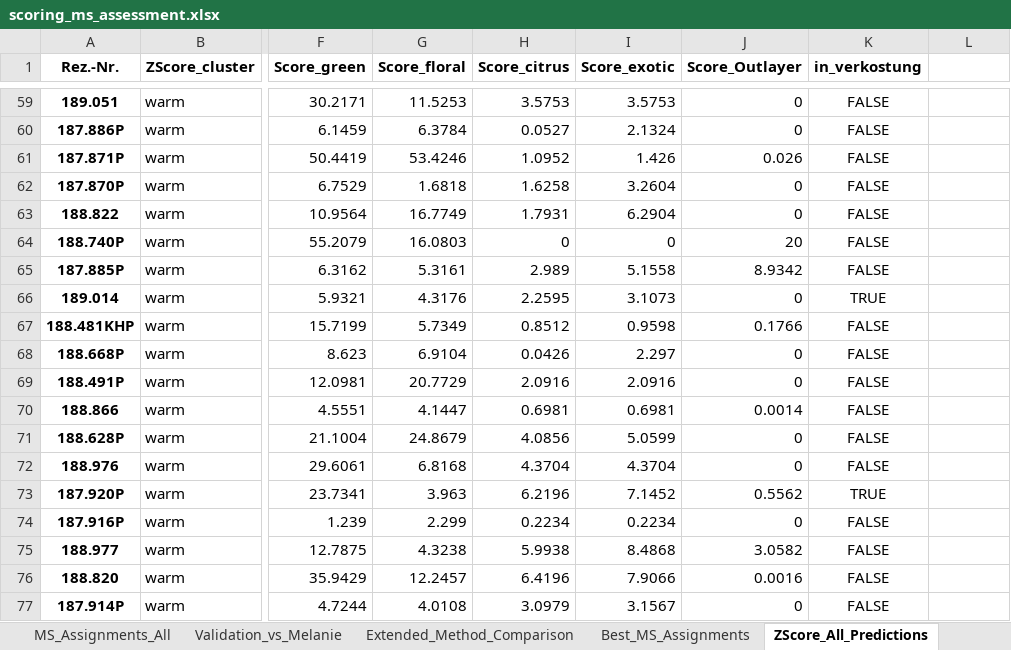
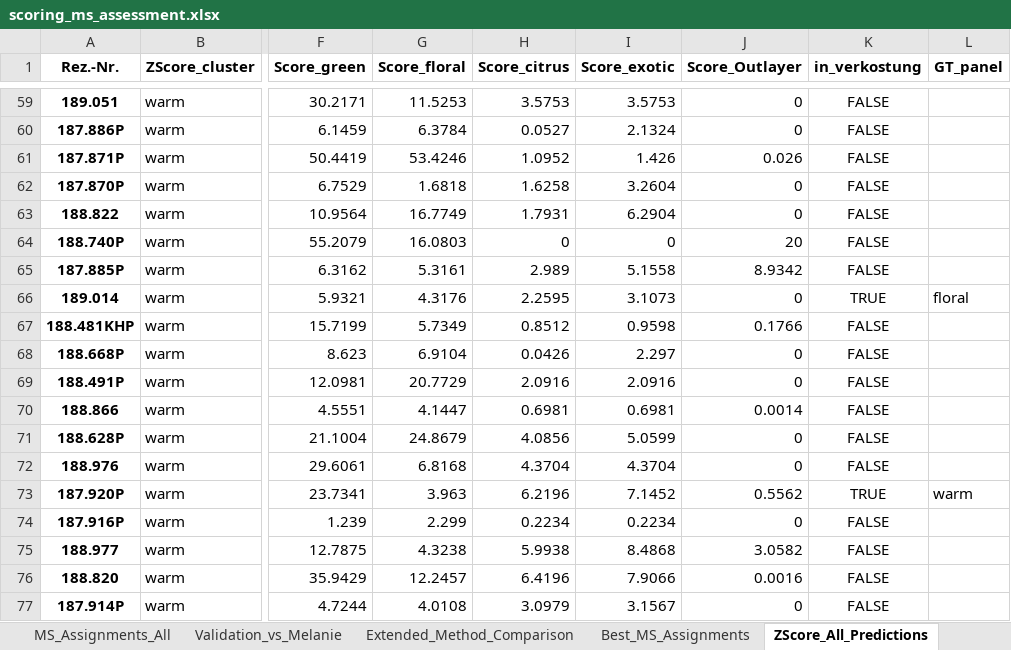
Before and after one commit to fredboneML/Flavour_Agent, an Excel workbook: outputs/scoring_ms_assessment.xlsx, sheet ZScore_All_Predictions, drawn as a sheet; only a part is shown, gaps mark what is left out; values as stored, in another font and other column widths than the file's, no borders; the diff covers the shown part only; the diff names each change by its address in the sheet, - before the commit and + after, or states it on an @@ line.

Commit message:
feat: add GT_panel column to ZScore prediction sheets
GT_panel contains the panel ground truth for the 10 Verkostung recipes
(empty for all others), making it possible to directly compare
ZScore_panel_name against what the panel actually decided.

```diff
--- a/outputs/scoring_ms_assessment.xlsx (sheet ZScore_All_Predictions)
+++ b/outputs/scoring_ms_assessment.xlsx (sheet ZScore_All_Predictions)
-L1: (empty)
+L1: GT_panel
-L66 (GT_panel): (empty)
+L66 (GT_panel): floral
-L73 (GT_panel): (empty)
+L73 (GT_panel): warm
```
Also changed, not shown: 8 edited cells elsewhere in this sheet, sheet ZScore_Predictions_Slim, 1 other file.
